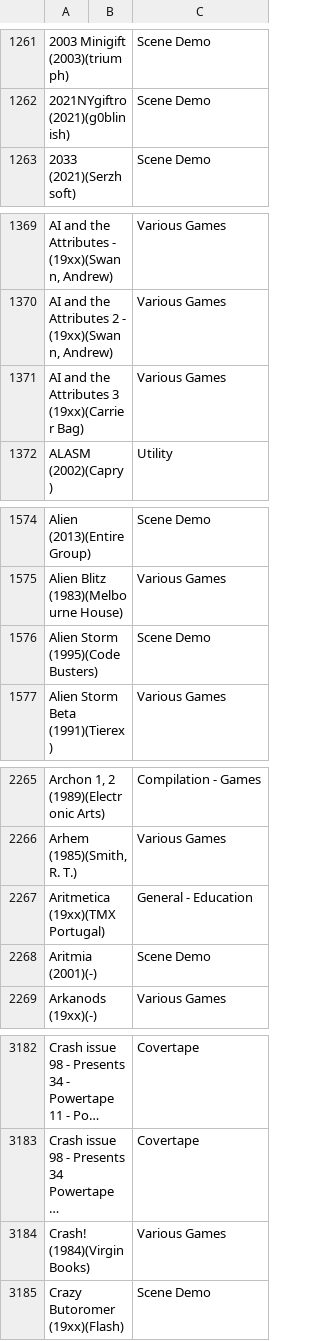
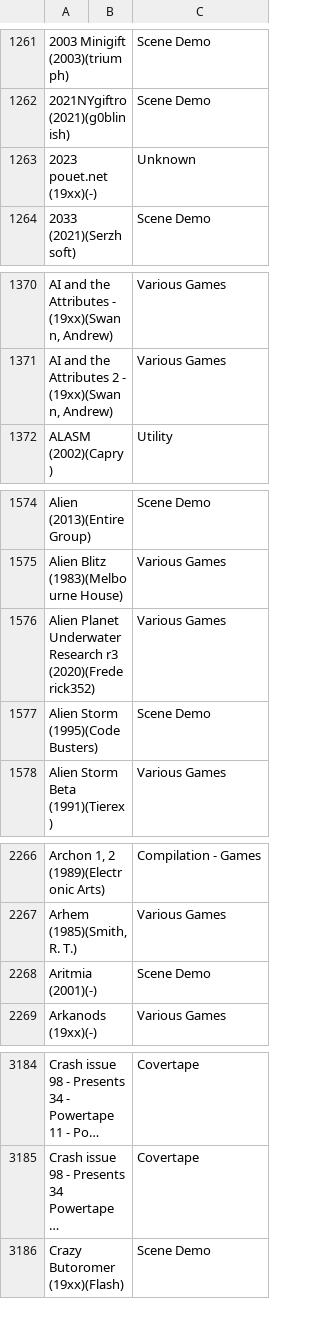
Before and after one commit to ladyeklipse/ZX-Pokemaster, a CSV file: tosec_aliases.csv, drawn as a sheet; only a part is shown, gaps mark what is left out; long unchanged cells end in …; removed rows and columns are numbered as before the commit, all else as after; the diff covers the shown part only; the diff names each change by its address in the sheet, - before the commit and + after, or states it on an @@ line.

```diff
--- a/tosec_aliases.csv
+++ b/tosec_aliases.csv
+row 1263: 2023 pouet.net (19xx)(-) |  | Unknown
-row 1371: AI and the Attributes 3 (19xx)(Carrier Bag) |  | Various Games
+row 1576: Alien Planet Underwater Research r3 (2020)(Frederick352) |  | Various Games
-row 2267: Aritmetica (19xx)(TMX Portugal) |  | General - Education
-row 3184: Crash! (1984)(Virgin Books) |  | Various Games
```
Also changed, not shown: 35 added rows and 6 removed rows elsewhere in this file, 13 other files.
